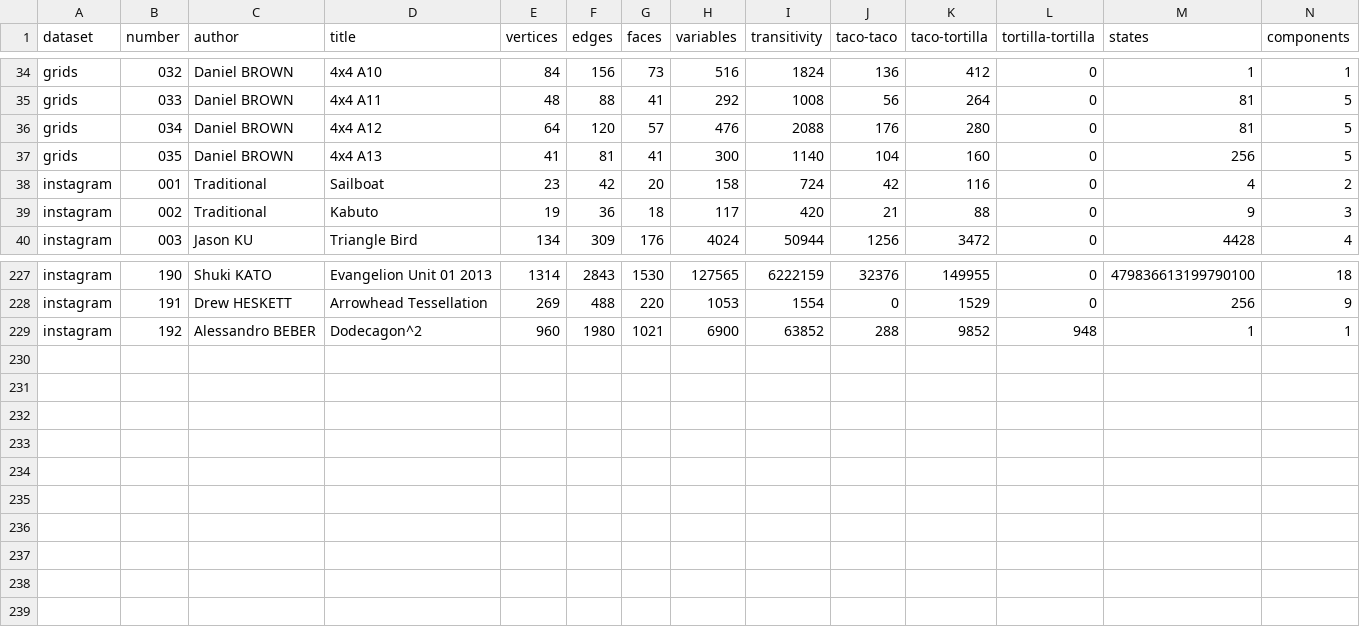
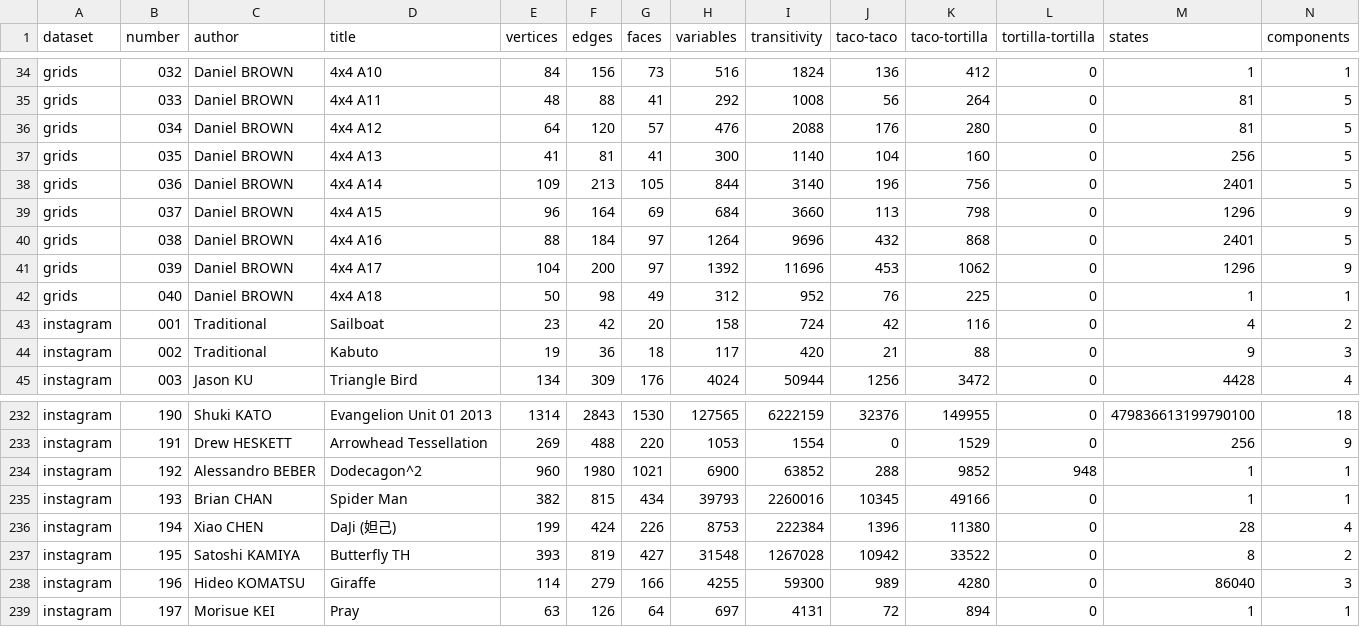
Before and after one commit to origamimagiro/flat-folder, a CSV file: examples/examples_data.csv, drawn as a sheet; only a part is shown, gaps mark what is left out; rows hold the shown columns only; the diff names each change by its address in the sheet, - before the commit and + after, or states it on an @@ line.

Commit message:
examples update

```diff
--- a/examples/examples_data.csv
+++ b/examples/examples_data.csv
+row 38: grids | 036 | Daniel BROWN | 4x4 A14 | 109 | 213 | 105 | 844 | 3140 | 196 | 756 | 0 | 2401 | 5
+row 39: grids | 037 | Daniel BROWN | 4x4 A15 | 96 | 164 | 69 | 684 | 3660 | 113 | 798 | 0 | 1296 | 9
+row 40: grids | 038 | Daniel BROWN | 4x4 A16 | 88 | 184 | 97 | 1264 | 9696 | 432 | 868 | 0 | 2401 | 5
+row 41: grids | 039 | Daniel BROWN | 4x4 A17 | 104 | 200 | 97 | 1392 | 11696 | 453 | 1062 | 0 | 1296 | 9
+row 42: grids | 040 | Daniel BROWN | 4x4 A18 | 50 | 98 | 49 | 312 | 952 | 76 | 225 | 0 | 1 | 1
+row 235: instagram | 193 | Brian CHAN | Spider Man | 382 | 815 | 434 | 39793 | 2260016 | 10345 | 49166 | 0 | 1 | 1
+row 236: instagram | 194 | Xiao CHEN | DaJi (妲己) | 199 | 424 | 226 | 8753 | 222384 | 1396 | 11380 | 0 | 28 | 4
+row 237: instagram | 195 | Satoshi KAMIYA | Butterfly TH | 393 | 819 | 427 | 31548 | 1267028 | 10942 | 33522 | 0 | 8 | 2
+row 238: instagram | 196 | Hideo KOMATSU | Giraffe | 114 | 279 | 166 | 4255 | 59300 | 989 | 4280 | 0 | 86040 | 3
+row 239: instagram | 197 | Morisue KEI | Pray | 63 | 126 | 64 | 697 | 4131 | 72 | 894 | 0 | 1 | 1
```
Also changed, not shown: 10 other files.
